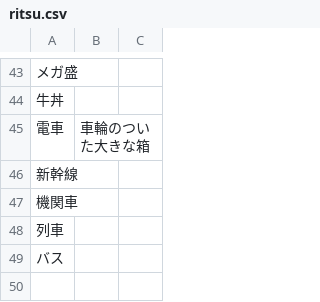
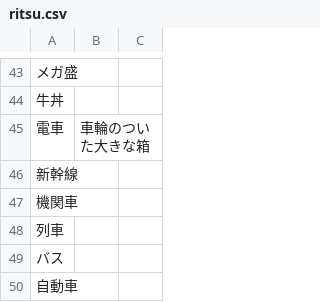
Before and after one commit to iotkaden20230322/kemurishTranslaterTool, a CSV file: data/ritsu.csv, drawn as a sheet; only a part is shown, gaps mark what is left out; the diff names each change by its address in the sheet, - before the commit and + after, or states it on an @@ line.

```diff
--- a/data/ritsu.csv
+++ b/data/ritsu.csv
+row 50: 自動車
```
Also changed, not shown: data/riri.csv, data/ryoku.csv.
